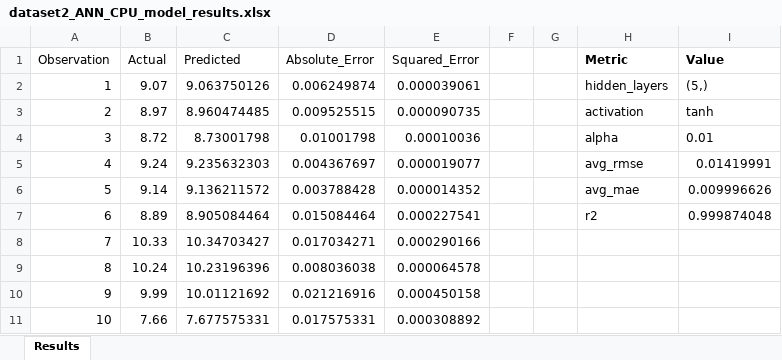
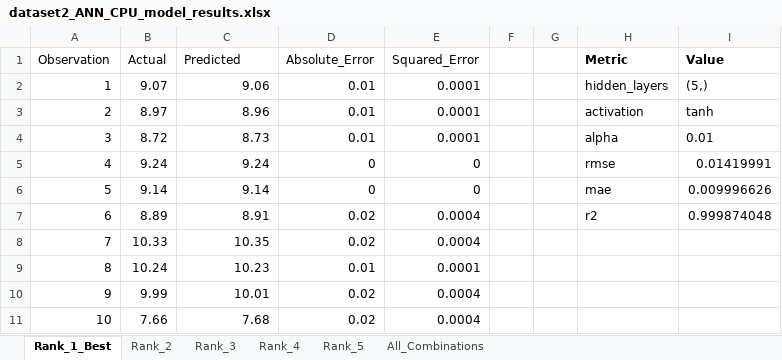
Before and after one commit to Abdallemo/edm-anfis-ann-modelling, an Excel workbook: results/dataset2_ANN_CPU_model_results.xlsx, sheet Rank_1_Best, drawn as a sheet; only a part is shown; values as stored, in another font and other column widths than the file's, no borders; the diff covers the shown part only; the diff names each change by its address in the sheet, - before the commit and + after, or states it on an @@ line.

```diff
--- a/results/dataset2_ANN_CPU_model_results.xlsx (sheet Rank_1_Best)
+++ b/results/dataset2_ANN_CPU_model_results.xlsx (sheet Rank_1_Best)
-sheet tab: Results
+sheet tab: Rank_1_Best
+sheet tab: Rank_2
+sheet tab: Rank_3
+sheet tab: Rank_4
+sheet tab: Rank_5
+sheet tab: All_Combinations
-C2 (Predicted): 9.063750126
+C2 (Predicted): 9.06
-D2 (Absolute_Error): 0.006249874
+D2 (Absolute_Error): 0.01
-E2 (Squared_Error): 0.000039061
+E2 (Squared_Error): 0.0001
-C3 (Predicted): 8.960474485
+C3 (Predicted): 8.96
-D3 (Absolute_Error): 0.009525515
+D3 (Absolute_Error): 0.01
-E3 (Squared_Error): 0.000090735
+E3 (Squared_Error): 0.0001
-C4 (Predicted): 8.73001798
+C4 (Predicted): 8.73
-D4 (Absolute_Error): 0.01001798
+D4 (Absolute_Error): 0.01
-E4 (Squared_Error): 0.00010036
+E4 (Squared_Error): 0.0001
-C5 (Predicted): 9.235632303
+C5 (Predicted): 9.24
-D5 (Absolute_Error): 0.004367697
+D5 (Absolute_Error): 0
-E5 (Squared_Error): 0.000019077
+E5 (Squared_Error): 0
-H5 (Metric): avg_rmse
+H5 (Metric): rmse
-C6 (Predicted): 9.136211572
+C6 (Predicted): 9.14
-D6 (Absolute_Error): 0.003788428
+D6 (Absolute_Error): 0
-E6 (Squared_Error): 0.000014352
+E6 (Squared_Error): 0
-H6 (Metric): avg_mae
+H6 (Metric): mae
-C7 (Predicted): 8.905084464
+C7 (Predicted): 8.91
-D7 (Absolute_Error): 0.015084464
+D7 (Absolute_Error): 0.02
-E7 (Squared_Error): 0.000227541
+E7 (Squared_Error): 0.0004
-C8 (Predicted): 10.34703427
+C8 (Predicted): 10.35
-D8 (Absolute_Error): 0.017034271
+D8 (Absolute_Error): 0.02
-E8 (Squared_Error): 0.000290166
+E8 (Squared_Error): 0.0004
-C9 (Predicted): 10.23196396
+C9 (Predicted): 10.23
-D9 (Absolute_Error): 0.008036038
+D9 (Absolute_Error): 0.01
-E9 (Squared_Error): 0.000064578
+E9 (Squared_Error): 0.0001
-C10 (Predicted): 10.01121692
+C10 (Predicted): 10.01
-D10 (Absolute_Error): 0.021216916
+D10 (Absolute_Error): 0.02
-E10 (Squared_Error): 0.000450158
+E10 (Squared_Error): 0.0004
-C11 (Predicted): 7.677575331
+C11 (Predicted): 7.68
-D11 (Absolute_Error): 0.017575331
+D11 (Absolute_Error): 0.02
-E11 (Squared_Error): 0.000308892
+E11 (Squared_Error): 0.0004
```
Also changed, not shown: 51 edited cells elsewhere in this sheet, results/dataset1_ANN_CPU_model_results.xlsx, results/dataset2_ANFIS_CPU_model_results.xlsx, 16 other files.
